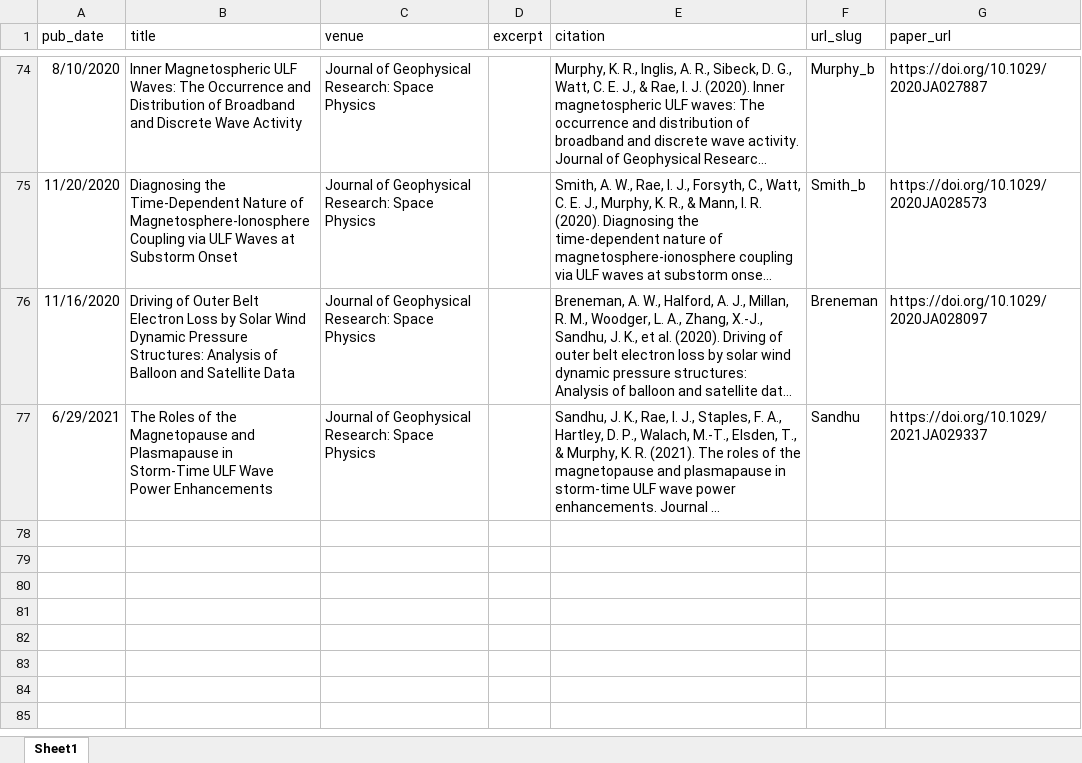
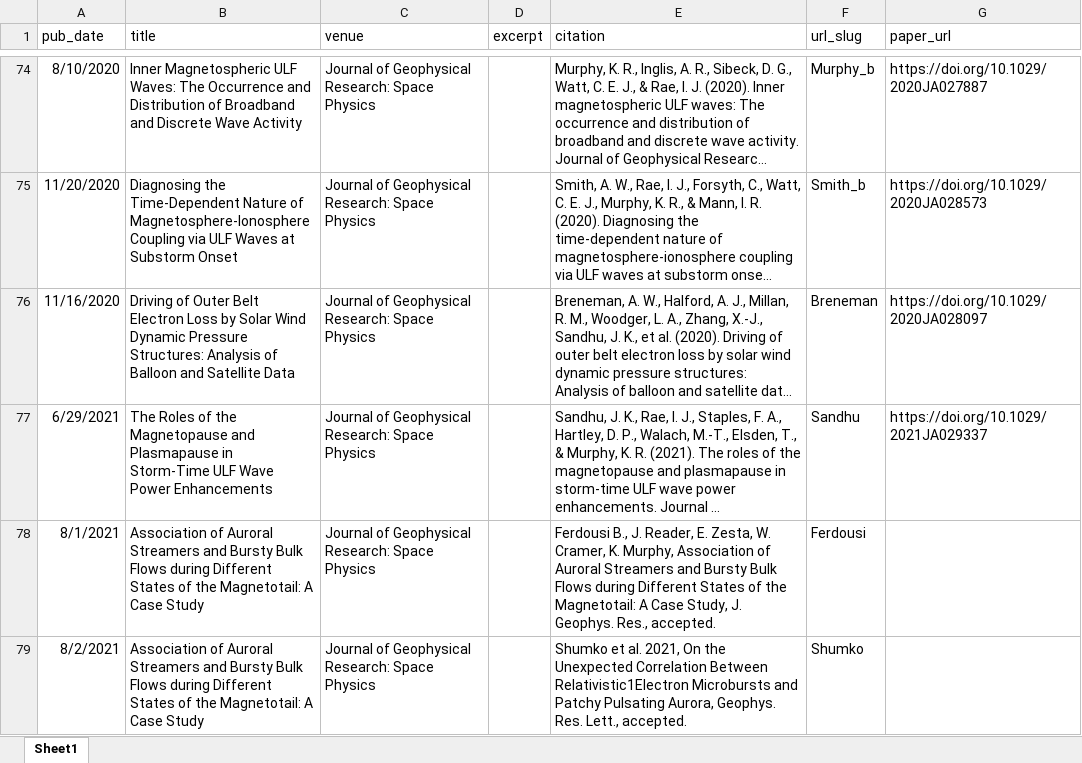
Before and after one commit to kylermurphy/kylermurphy.github.io, an Excel workbook: _publications/Publications.xlsx, sheet Sheet1, drawn as a sheet; only a part is shown, gaps mark what is left out; long unchanged cells end in …; values as stored, in another font and other column widths than the file's, no borders; the diff names each change by its address in the sheet, - before the commit and + after, or states it on an @@ line.

Commit message:
Update Publications.xlsx

```diff
--- a/_publications/Publications.xlsx (sheet Sheet1)
+++ b/_publications/Publications.xlsx (sheet Sheet1)
+row 78: 8/1/2021 | Association of Auroral Streamers and Bursty Bulk Flows during Different States of the Magnetotail: A Case Study | Journal of Geophysical Research: Space Physics |  | Ferdousi B., J. Reader, E. Zesta, W. Cramer, K. Murphy, Association of Auroral Streamers and Bursty Bulk Flows during Different States of the Magnetotail: A Case Study, J. Geophys. Res., accepted. | Ferdousi
+row 79: 8/2/2021 | Association of Auroral Streamers and Bursty Bulk Flows during Different States of the Magnetotail: A Case Study | Journal of Geophysical Research: Space Physics |  | Shumko et al. 2021, On the Unexpected Correlation Between Relativistic1Electron Microbursts and Patchy Pulsating Aurora, Geophys. Res. Lett., accepted. | Shumko
```
